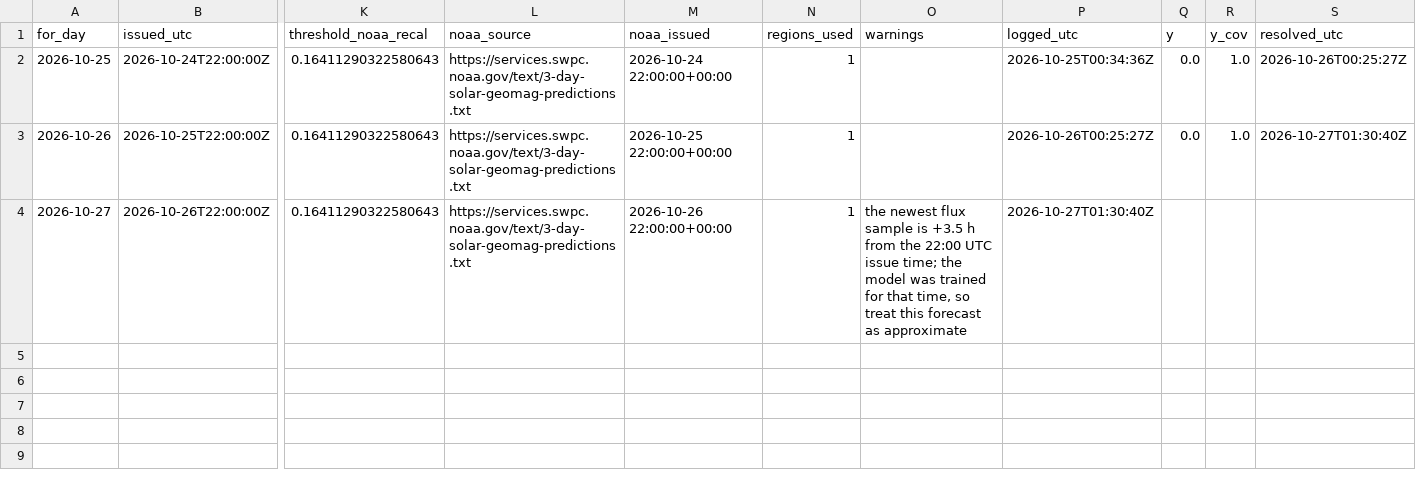
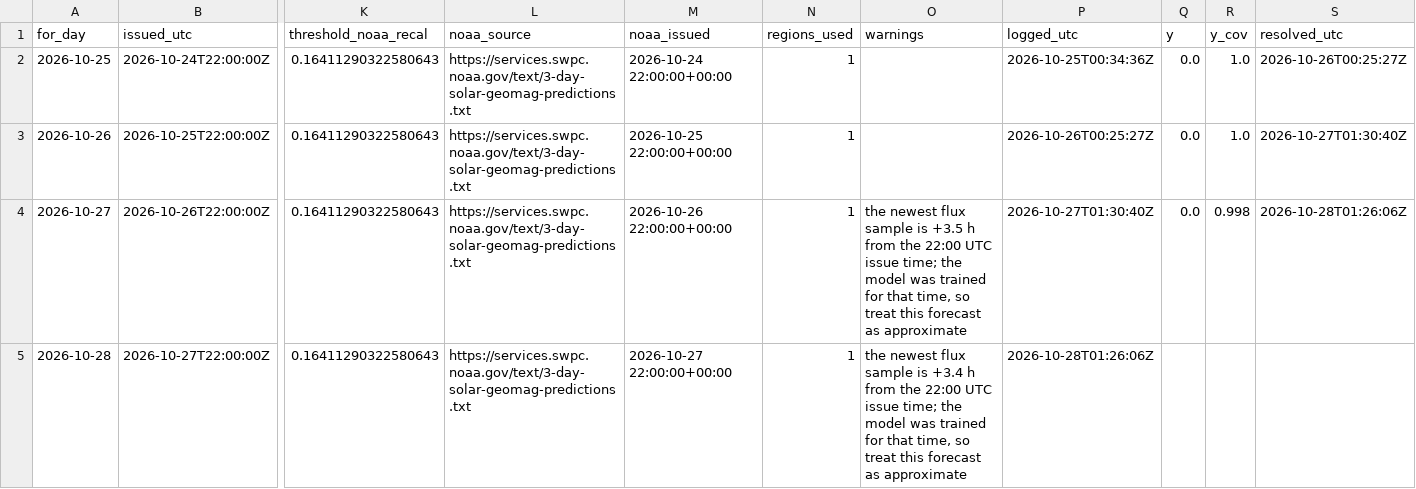
Before and after one commit to ypunit757-prog/Flarenet, a CSV file: forward_log.csv, drawn as a sheet; only a part is shown, gaps mark what is left out; rows hold the shown columns only; the diff names each change by its address in the sheet, - before the commit and + after, or states it on an @@ line.

Commit message:
forward log 2026-10-28

```diff
--- a/forward_log.csv
+++ b/forward_log.csv
-Q4 (y): (empty)
+Q4 (y): 0.0
-R4 (y_cov): (empty)
+R4 (y_cov): 0.998
-S4 (resolved_utc): (empty)
+S4 (resolved_utc): 2026-10-28T01:26:06Z
+row 5: 2026-10-28 | 2026-10-27T22:00:00Z | 0.16411290322580643 | https://services.swpc.noaa.gov/text/3-day-solar-geomag-predictions.txt | 2026-10-27 22:00:00+00:00 | 1 | the newest flux sample is +3.4 h from the 22:00 UTC issue time; the model was trained for that time, so treat this forecast as approximate | 2026-10-28T01:26:06Z
```
Also changed, not shown: 1 other file.
